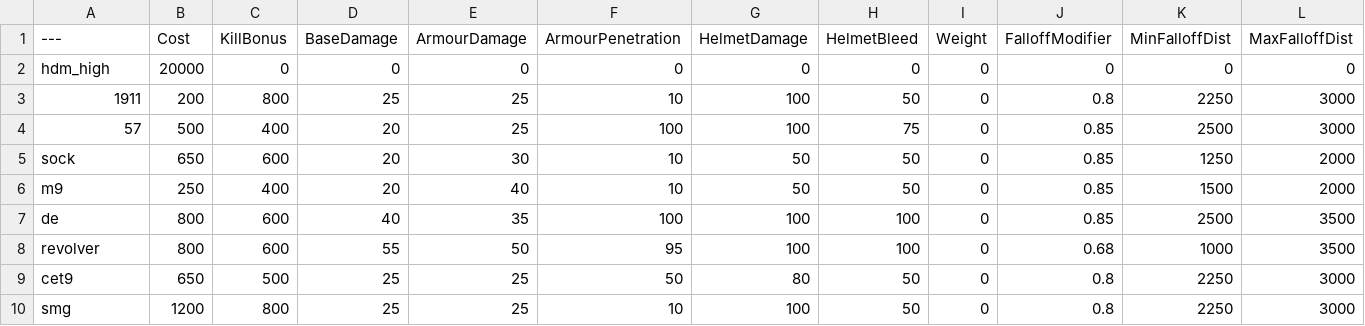
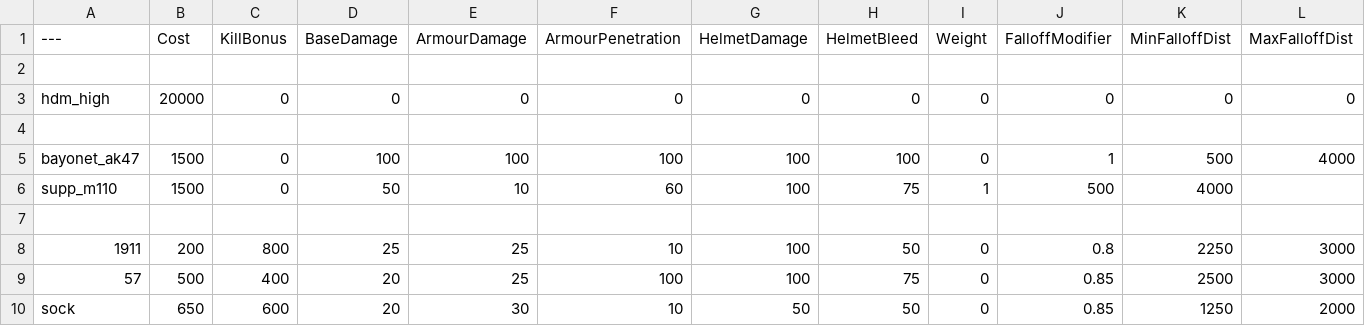
Before and after one commit to Stolas7236/BalancingTable, a CSV file: BalancingTable.csv, drawn as a sheet; only a part is shown; the shorter side is filled out with more unchanged rows; the diff names each change by its address in the sheet, - before the commit and + after, or states it on an @@ line.

Commit message:
Update BalancingTable.csv

```diff
--- a/BalancingTable.csv
+++ b/BalancingTable.csv
+row 2: (empty)
+row 4: (empty)
+row 5: bayonet_ak47 | 1500 | 0 | 100 | 100 | 100 | 100 | 100 | 0 | 1 | 500 | 4000
+row 6: supp_m110 | 1500 | 0 | 50 | 10 | 60 | 100 | 75 | 1 | 500 | 4000
+row 7: (empty)
```
